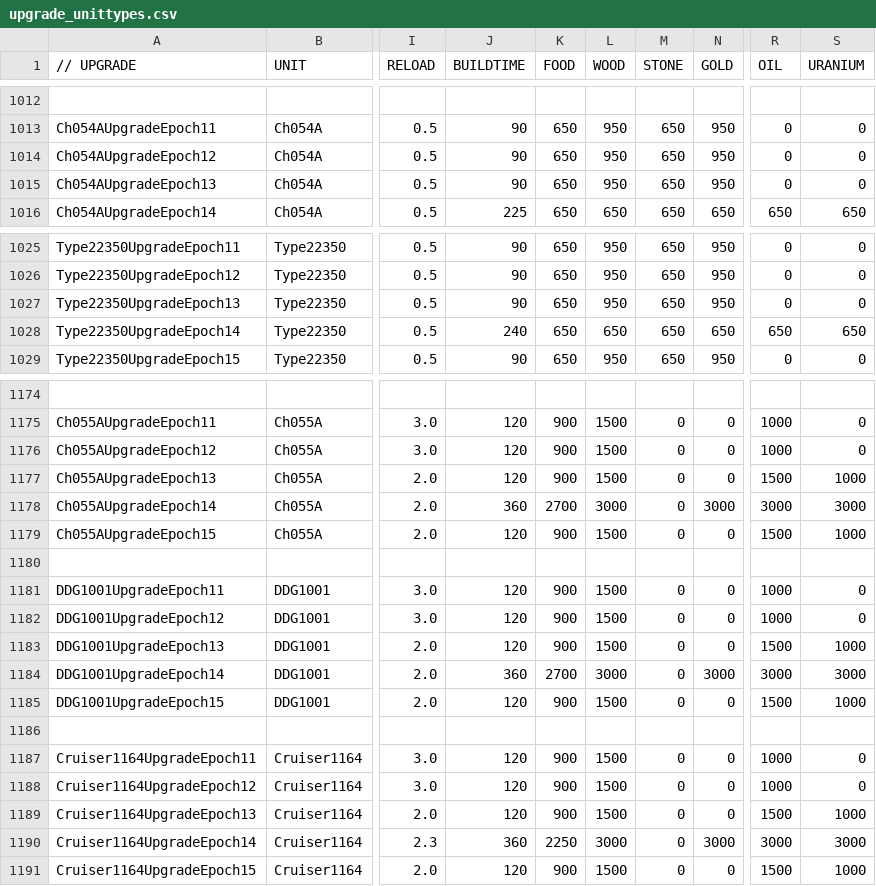
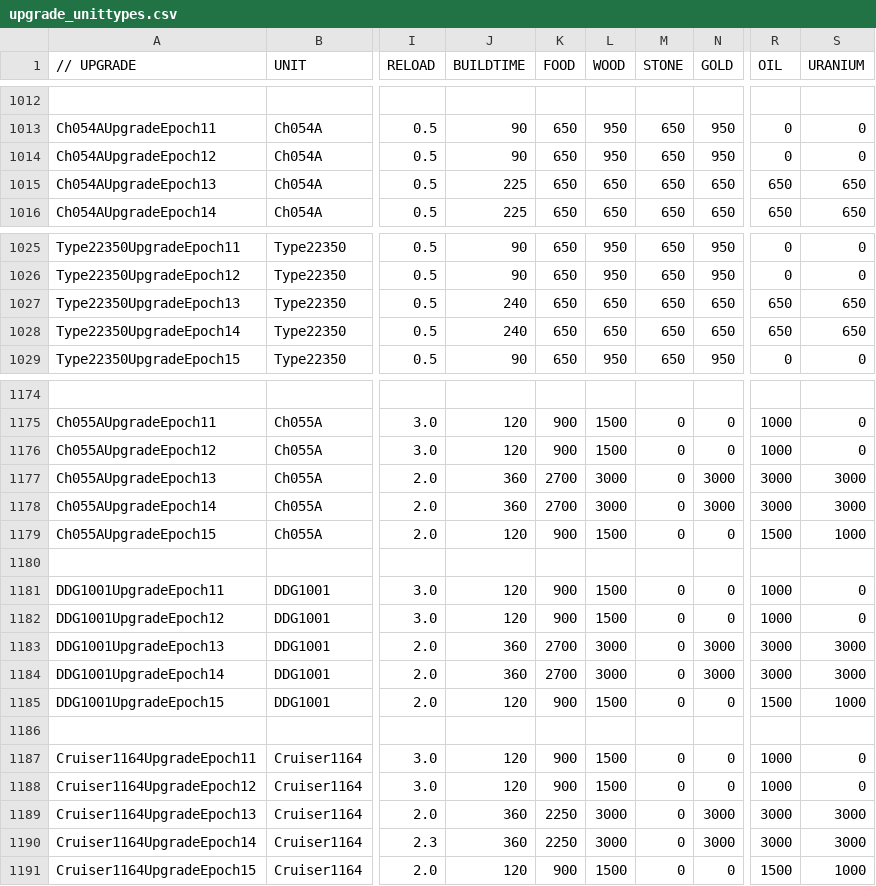
Before and after one commit to luojiang419/ee2, a CSV file: game-metadata/EE2X_db/TechTree/upgrade_unittypes.csv, drawn as a sheet; only a part is shown, gaps mark what is left out; the diff covers the shown part only; the diff names each change by its address in the sheet, - before the commit and + after, or states it on an @@ line.

Commit message:
feat: E13中美俄海军单位成本统一为E14数值
19个单位E13成本→E14：Ch054A/Ch052d/Ch055/Ch055A/Type039B(中国),
DDG123/Ticonderoga/DDG1001/VirginiaSubmarine/AircraftCarrier(美国),
Type22350/DestroyerLeader/kirov/Cruiser1164/akula(俄罗斯),
Aaship/Battleship/Destroyer/Cruiser(通用)

```diff
--- a/game-metadata/EE2X_db/TechTree/upgrade_unittypes.csv
+++ b/game-metadata/EE2X_db/TechTree/upgrade_unittypes.csv
-J1015 (BUILDTIME): 90
+J1015 (BUILDTIME): 225
-L1015 (WOOD): 950
+L1015 (WOOD): 650
-N1015 (GOLD): 950
+N1015 (GOLD): 650
-R1015 (OIL): 0
+R1015 (OIL): 650
-S1015 (URANIUM): 0
+S1015 (URANIUM): 650
-J1027 (BUILDTIME): 90
+J1027 (BUILDTIME): 240
-L1027 (WOOD): 950
+L1027 (WOOD): 650
-N1027 (GOLD): 950
+N1027 (GOLD): 650
-R1027 (OIL): 0
+R1027 (OIL): 650
-S1027 (URANIUM): 0
+S1027 (URANIUM): 650
-J1177 (BUILDTIME): 120
+J1177 (BUILDTIME): 360
-K1177 (FOOD): 900
+K1177 (FOOD): 2700
-L1177 (WOOD): 1500
+L1177 (WOOD): 3000
-N1177 (GOLD): 0
+N1177 (GOLD): 3000
-R1177 (OIL): 1500
+R1177 (OIL): 3000
-S1177 (URANIUM): 1000
+S1177 (URANIUM): 3000
-J1183 (BUILDTIME): 120
+J1183 (BUILDTIME): 360
-K1183 (FOOD): 900
+K1183 (FOOD): 2700
-L1183 (WOOD): 1500
+L1183 (WOOD): 3000
-N1183 (GOLD): 0
+N1183 (GOLD): 3000
-R1183 (OIL): 1500
+R1183 (OIL): 3000
-S1183 (URANIUM): 1000
+S1183 (URANIUM): 3000
-J1189 (BUILDTIME): 120
+J1189 (BUILDTIME): 360
-K1189 (FOOD): 900
+K1189 (FOOD): 2250
-L1189 (WOOD): 1500
+L1189 (WOOD): 3000
-N1189 (GOLD): 0
+N1189 (GOLD): 3000
-R1189 (OIL): 1500
+R1189 (OIL): 3000
-S1189 (URANIUM): 1000
+S1189 (URANIUM): 3000
```
Also changed, not shown: 30 edited cells elsewhere in this file, 1 other file.
